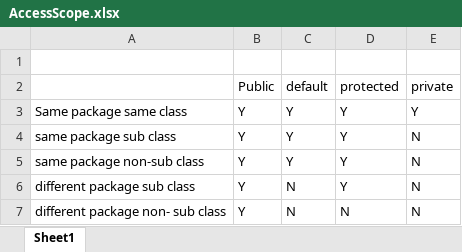
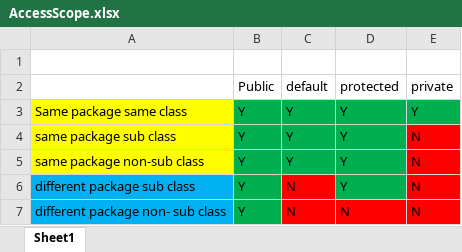
Before and after one commit to Subhrodeep2003/GitTest, an Excel workbook: AccessScope.xlsx, sheet Sheet1, drawn as a sheet; values as stored, in another font and other column widths than the file's, no borders; the diff names each change by its address in the sheet, - before the commit and + after, or states it on an @@ line.

Commit message:
Package scope part 1/adding excel_new

```diff
--- a/AccessScope.xlsx (sheet Sheet1)
+++ b/AccessScope.xlsx (sheet Sheet1)
-A3:A5 fill: none
+A3:A5 fill: #FFFF00
-B3:E3 fill: none
+B3:E3 fill: #00B050
-B4:D5 fill: none
+B4:D5 fill: #00B050
-E4:E6 fill: none
+E4:E6 fill: #FF0000
-A6:A7 fill: none
+A6:A7 fill: #00B0F0
-B6:B7 fill: none
+B6:B7 fill: #00B050
-C6 fill: none
+C6 fill: #FF0000
-D6 fill: none
+D6 fill: #00B050
-C7:E7 fill: none
+C7:E7 fill: #FF0000
```
